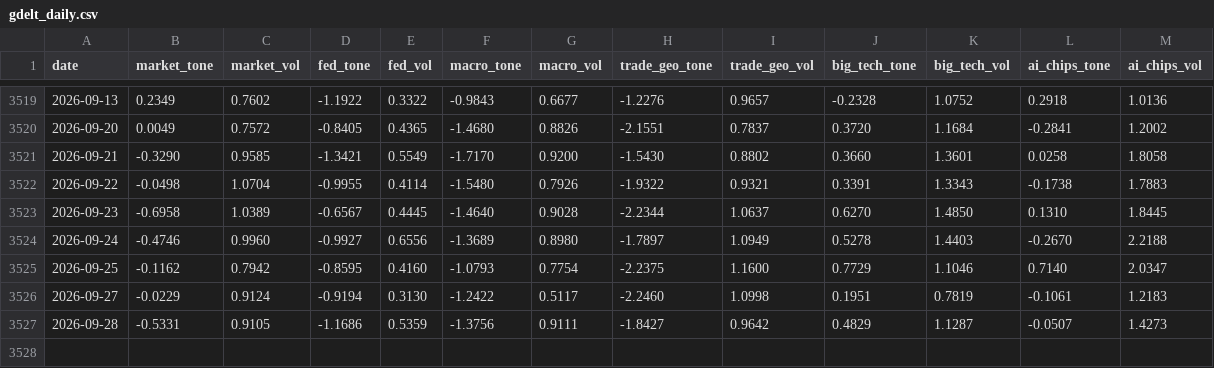
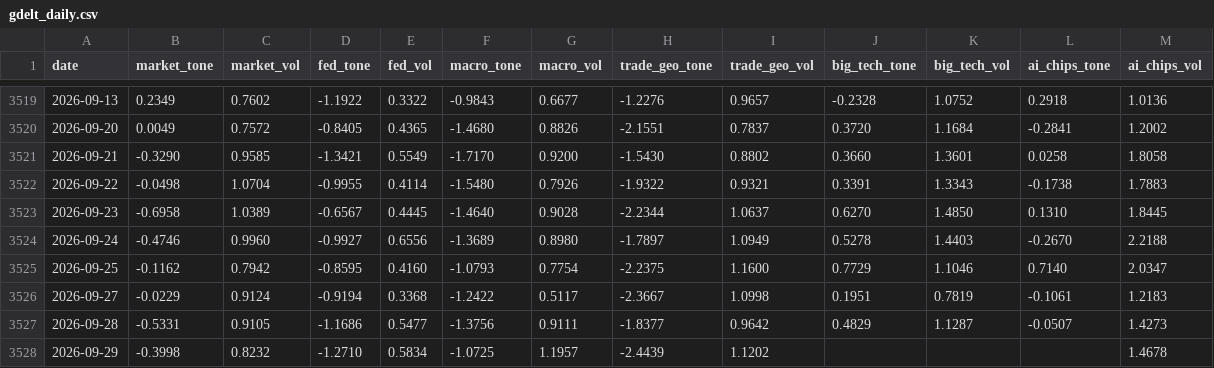
Before and after one commit to therbn12/nas100-data-relay, a CSV file: data/gdelt_daily.csv, drawn as a sheet; only a part is shown, gaps mark what is left out.

Commit message:
data refresh 2026-09-30T11:15:41Z

```diff
--- a/data/gdelt_daily.csv
+++ b/data/gdelt_daily.csv
@@ -3525,3 +3525,4 @@ date,market_tone,market_vol,fed_tone,fed_vol,macro_tone,macro_vol,trade_geo_tone
 2026-09-25,-0.1162,0.7942,-0.8595,0.4160,-1.0793,0.7754,-2.2375,1.1600,0.7729,1.1046,0.7140,2.0347
-2026-09-27,-0.0229,0.9124,-0.9194,0.3130,-1.2422,0.5117,-2.2460,1.0998,0.1951,0.7819,-0.1061,1.2183
-2026-09-28,-0.5331,0.9105,-1.1686,0.5359,-1.3756,0.9111,-1.8427,0.9642,0.4829,1.1287,-0.0507,1.4273
+2026-09-27,-0.0229,0.9124,-0.9194,0.3368,-1.2422,0.5117,-2.3667,1.0998,0.1951,0.7819,-0.1061,1.2183
+2026-09-28,-0.5331,0.9105,-1.1686,0.5477,-1.3756,0.9111,-1.8377,0.9642,0.4829,1.1287,-0.0507,1.4273
+2026-09-29,-0.3998,0.8232,-1.2710,0.5834,-1.0725,1.1957,-2.4439,1.1202,,,,1.4678
```
